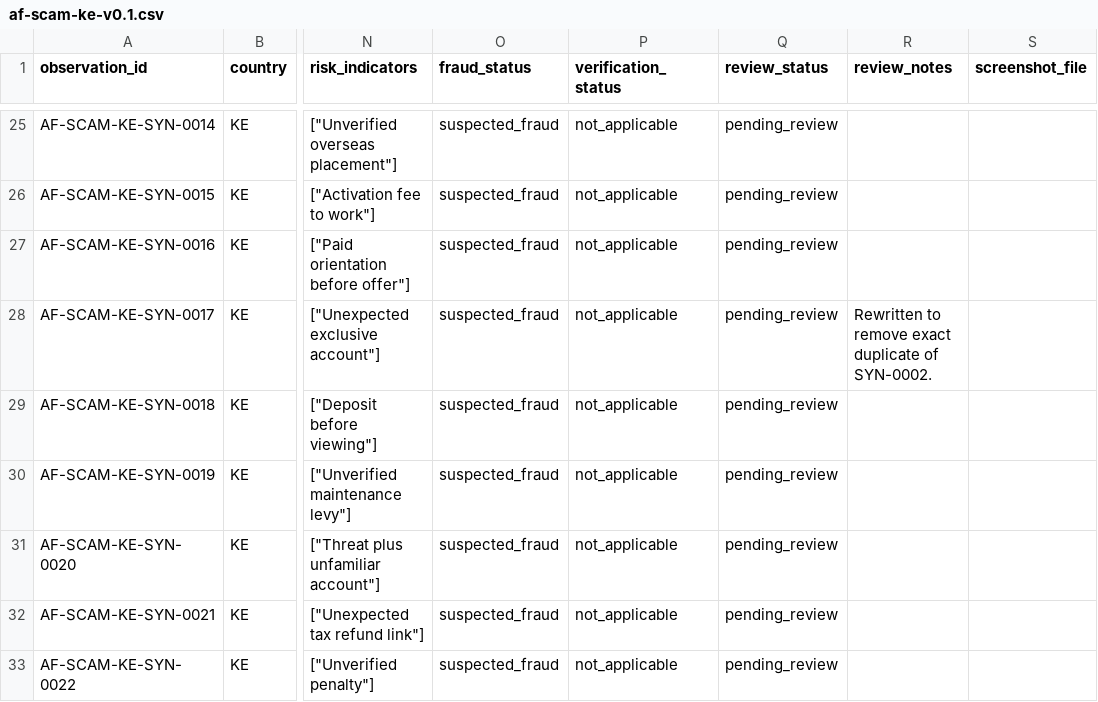
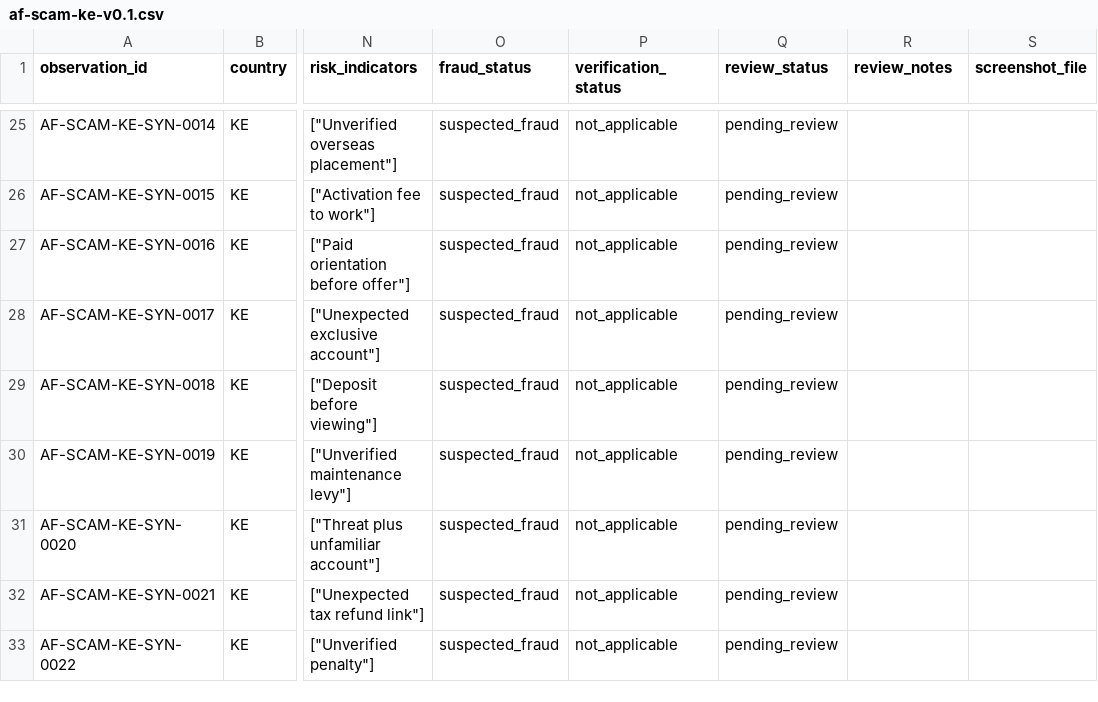
Before and after one commit to AfriEval/african-scam-message-patterns, a CSV file: data/kenya/af-scam-ke-v0.1.csv, drawn as a sheet; only a part is shown, gaps mark what is left out; the diff names each change by its address in the sheet, - before the commit and + after, or states it on an @@ line.

Commit message:
chr: remove comment

```diff
--- a/data/kenya/af-scam-ke-v0.1.csv
+++ b/data/kenya/af-scam-ke-v0.1.csv
-R28 (review_notes): Rewritten to remove exact duplicate of SYN-0002.
+R28 (review_notes): (empty)
```
